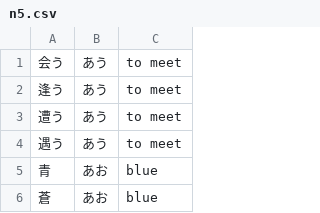
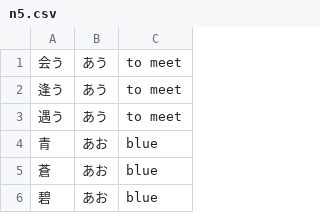
Before and after one commit to stephenmk/yomichan-jlpt-vocab, a CSV file: n5.csv, drawn as a sheet; only a part is shown; the shorter side is filled out with more unchanged rows; the diff names each change by its address in the sheet, - before the commit and + after, or states it on an @@ line.

Commit message:
Remove 遭う from N5 list (should be N2)

```diff
--- a/n5.csv
+++ b/n5.csv
-row 3: 遭う | あう | to meet
```
